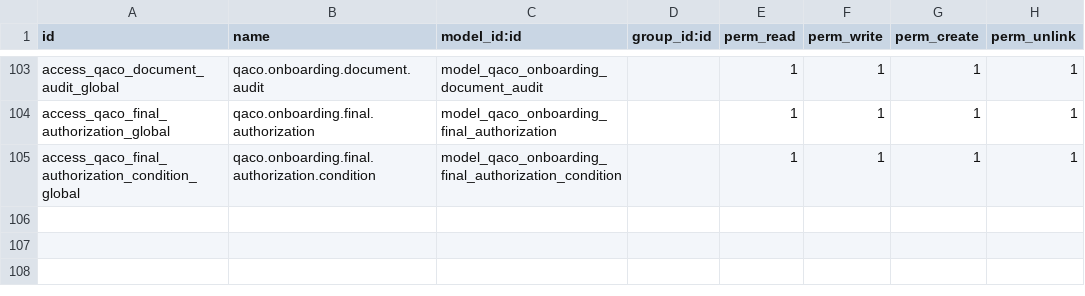
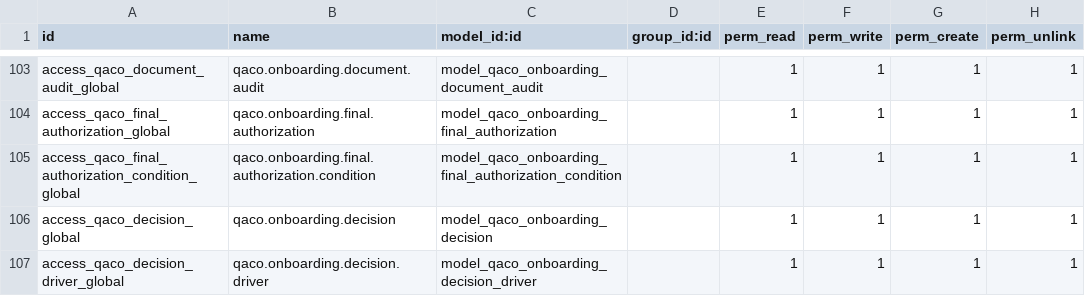
Before and after one commit to mbq11190/alamaudit, a CSV file: qaco_client_onboarding/security/ir.model.access.csv, drawn as a sheet; only a part is shown, gaps mark what is left out; the diff names each change by its address in the sheet, - before the commit and + after, or states it on an @@ line.

```diff
--- a/qaco_client_onboarding/security/ir.model.access.csv
+++ b/qaco_client_onboarding/security/ir.model.access.csv
+row 106: access_qaco_decision_global | qaco.onboarding.decision | model_qaco_onboarding_decision |  | 1 | 1 | 1 | 1
+row 107: access_qaco_decision_driver_global | qaco.onboarding.decision.driver | model_qaco_onboarding_decision_driver |  | 1 | 1 | 1 | 1
```
Also changed, not shown: 11 other files.
